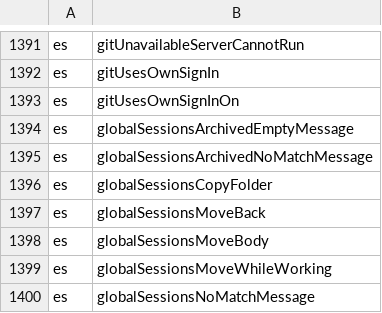
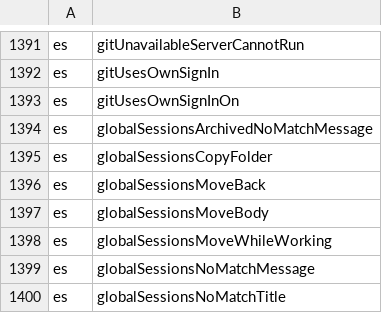
Before and after one commit to Eslamasabry/opencode-mobile-next, a TSV file: native/tools/strings/drift-reviewed.tsv, drawn as a sheet; only a part is shown, gaps mark what is left out; the shorter side is filled out with more unchanged rows; the diff names each change by its address in the sheet, - before the commit and + after, or states it on an @@ line.

```diff
--- a/native/tools/strings/drift-reviewed.tsv
+++ b/native/tools/strings/drift-reviewed.tsv
-row 1394: es | globalSessionsArchivedEmptyMessage
```
